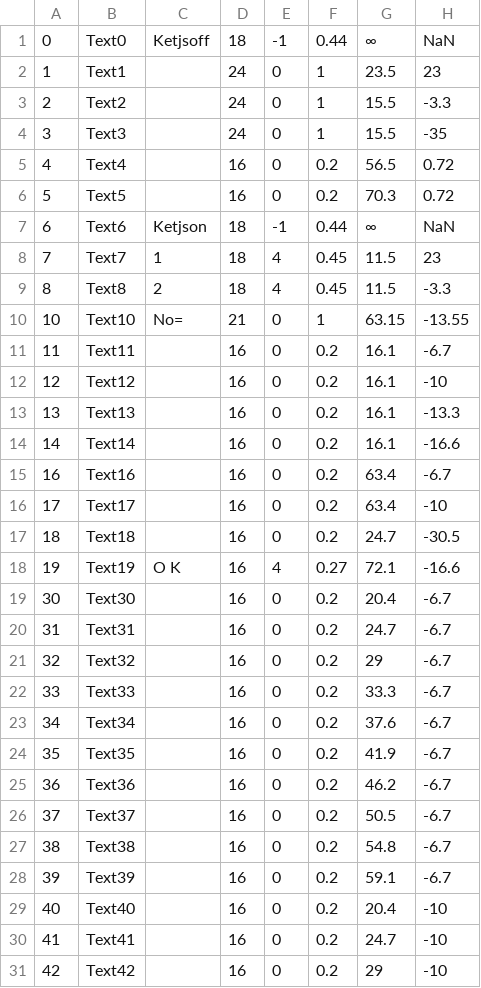
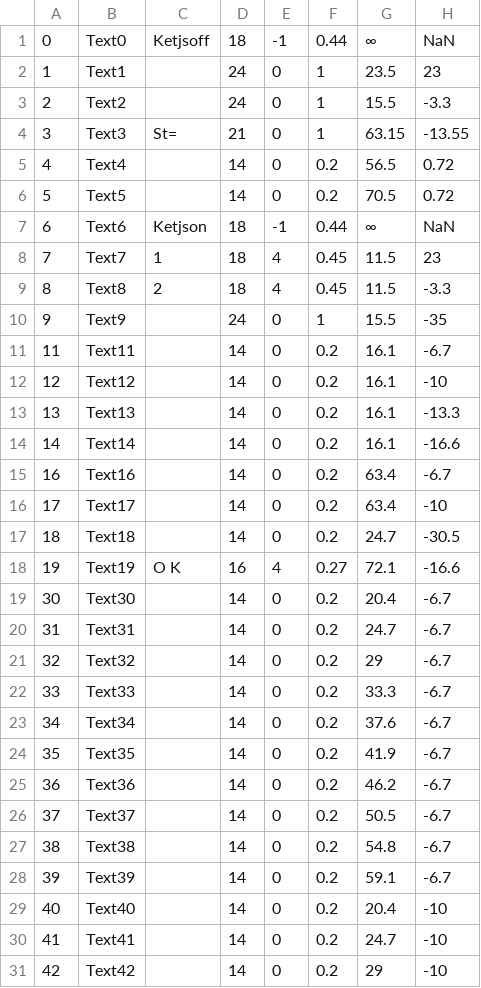
Before and after one commit to s-takato/ketcindysample, a CSV file: edutools/01ketmath/keylisttaskv23.csv, drawn as a sheet; only a part is shown; the diff covers the shown part only.

```diff
--- a/edutools/01ketmath/keylisttaskv23.csv
+++ b/edutools/01ketmath/keylisttaskv23.csv
@@ -3,5 +3,5 @@
 2,Text2,"",24,0,1,15.5,-3.3
-3,Text3,"",24,0,1,15.5,-35
-4,Text4,"　　",16,0,0.2,56.5,0.72
-5,Text5,"　　",16,0,0.2,70.3,0.72
+3,Text3,"St=",21,0,1,63.15,-13.55
+4,Text4,"　　",14,0,0.2,56.5,0.72
+5,Text5,"　　",14,0,0.2,70.5,0.72
 6,Text6,"Ketjson",18,-1,0.44,∞,NaN
@@ -9,23 +9,23 @@
 8,Text8,"2",18,4,0.45,11.5,-3.3
-10,Text10,"No=",21,0,1,63.15,-13.55
-11,Text11,"　　",16,0,0.2,16.1,-6.7
-12,Text12,"　　",16,0,0.2,16.1,-10
-13,Text13,"　　",16,0,0.2,16.1,-13.3
-14,Text14,"　　",16,0,0.2,16.1,-16.6
-16,Text16,"　　",16,0,0.2,63.4,-6.7
-17,Text17,"　　",16,0,0.2,63.4,-10
-18,Text18,"　　",16,0,0.2,24.7,-30.5
+9,Text9,"",24,0,1,15.5,-35
+11,Text11,"　　",14,0,0.2,16.1,-6.7
+12,Text12,"　　",14,0,0.2,16.1,-10
+13,Text13,"　　",14,0,0.2,16.1,-13.3
+14,Text14,"　　",14,0,0.2,16.1,-16.6
+16,Text16,"　　",14,0,0.2,63.4,-6.7
+17,Text17,"　　",14,0,0.2,63.4,-10
+18,Text18,"　　",14,0,0.2,24.7,-30.5
 19,Text19,"O  K",16,4,0.27,72.1,-16.6
-30,Text30,"　　",16,0,0.2,20.4,-6.7
-31,Text31,"　　",16,0,0.2,24.7,-6.7
-32,Text32,"　　",16,0,0.2,29,-6.7
-33,Text33,"　　",16,0,0.2,33.3,-6.7
-34,Text34,"　　",16,0,0.2,37.6,-6.7
-35,Text35,"　　",16,0,0.2,41.9,-6.7
-36,Text36,"　　",16,0,0.2,46.2,-6.7
-37,Text37,"　　",16,0,0.2,50.5,-6.7
-38,Text38,"　　",16,0,0.2,54.8,-6.7
-39,Text39,"　　",16,0,0.2,59.1,-6.7
-40,Text40,"　　",16,0,0.2,20.4,-10
-41,Text41,"　　",16,0,0.2,24.7,-10
-42,Text42,"　　",16,0,0.2,29,-10
+30,Text30,"　　",14,0,0.2,20.4,-6.7
+31,Text31,"　　",14,0,0.2,24.7,-6.7
+32,Text32,"　　",14,0,0.2,29,-6.7
+33,Text33,"　　",14,0,0.2,33.3,-6.7
+34,Text34,"　　",14,0,0.2,37.6,-6.7
+35,Text35,"　　",14,0,0.2,41.9,-6.7
+36,Text36,"　　",14,0,0.2,46.2,-6.7
+37,Text37,"　　",14,0,0.2,50.5,-6.7
+38,Text38,"　　",14,0,0.2,54.8,-6.7
+39,Text39,"　　",14,0,0.2,59.1,-6.7
+40,Text40,"　　",14,0,0.2,20.4,-10
+41,Text41,"　　",14,0,0.2,24.7,-10
+42,Text42,"　　",14,0,0.2,29,-10
```
Also changed, not shown: 1 removed row and 80 edited cells elsewhere in this file, 4 other files.
